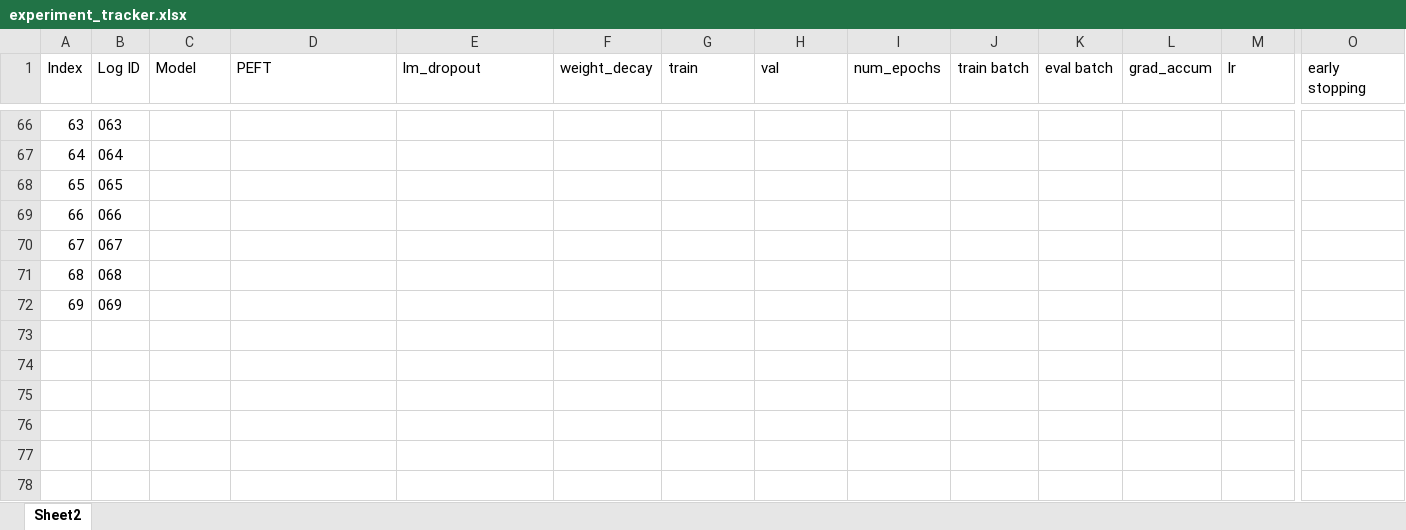
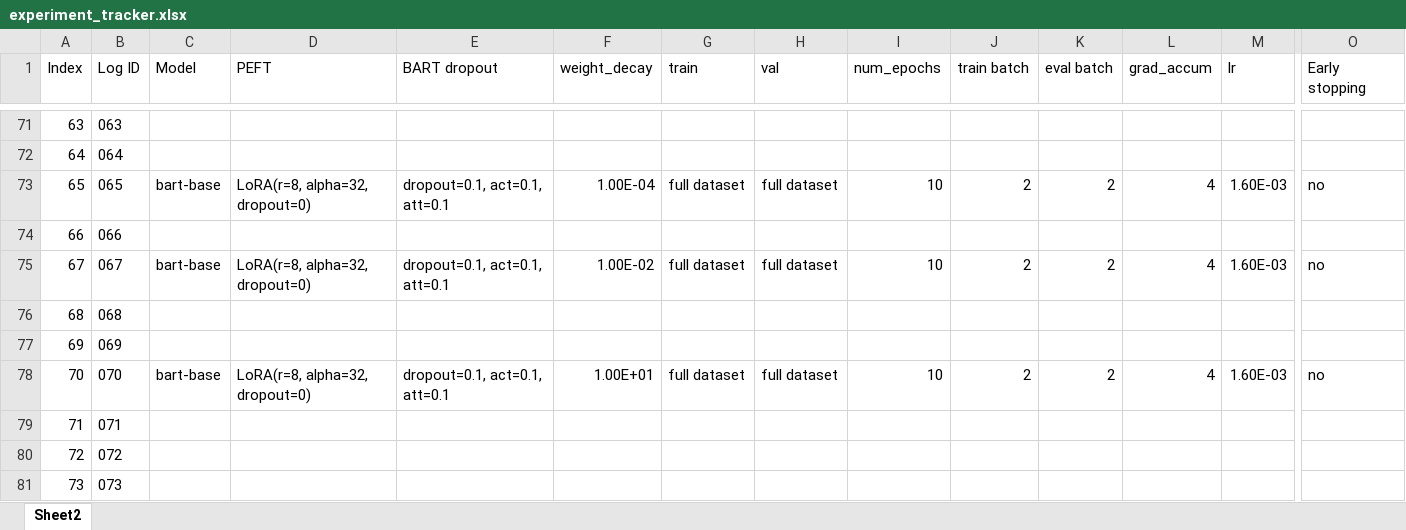
Before and after one commit to rfdspeng/ml_ai_portfolio, an Excel workbook: text_summ/logs/experiment_tracker.xlsx, sheet Sheet2, drawn as a sheet; only a part is shown, gaps mark what is left out; values as stored, in another font and other column widths than the file's, no borders; addresses are those after the commit; rows hold the shown columns only; the diff covers the shown part only; the diff names each change by its address in the sheet, - before the commit and + after, or states it on an @@ line.

Commit message:
text_summ: dropout and weight decay experiments

```diff
--- a/text_summ/logs/experiment_tracker.xlsx (sheet Sheet2)
+++ b/text_summ/logs/experiment_tracker.xlsx (sheet Sheet2)
-E1: lm_dropout
+E1: BART dropout
-O1: early stopping
+O1: Early stopping
-C73 (Model): (empty)
+C73 (Model): bart-base
-D73 (PEFT): (empty)
+D73 (PEFT): LoRA(r=8, alpha=32, dropout=0)
-E73 (BART dropout): (empty)
+E73 (BART dropout): dropout=0.1, act=0.1, att=0.1
-F73 (weight_decay): (empty)
+F73 (weight_decay): 1.00E-04
-G73 (train): (empty)
+G73 (train): full dataset
-H73 (val): (empty)
+H73 (val): full dataset
-I73 (num_epochs): (empty)
+I73 (num_epochs): 10
-J73 (train batch): (empty)
+J73 (train batch): 2
-K73 (eval batch): (empty)
+K73 (eval batch): 2
-L73 (grad_accum): (empty)
+L73 (grad_accum): 4
-M73 (lr): (empty)
+M73 (lr): 1.60E-03
-O73 (Early stopping): (empty)
+O73 (Early stopping): no
-C75 (Model): (empty)
+C75 (Model): bart-base
-D75 (PEFT): (empty)
+D75 (PEFT): LoRA(r=8, alpha=32, dropout=0)
-E75 (BART dropout): (empty)
+E75 (BART dropout): dropout=0.1, act=0.1, att=0.1
-F75 (weight_decay): (empty)
+F75 (weight_decay): 1.00E-02
-G75 (train): (empty)
+G75 (train): full dataset
-H75 (val): (empty)
+H75 (val): full dataset
-I75 (num_epochs): (empty)
+I75 (num_epochs): 10
-J75 (train batch): (empty)
+J75 (train batch): 2
-K75 (eval batch): (empty)
+K75 (eval batch): 2
-L75 (grad_accum): (empty)
+L75 (grad_accum): 4
-M75 (lr): (empty)
+M75 (lr): 1.60E-03
-O75 (Early stopping): (empty)
+O75 (Early stopping): no
+row 78: 70 | 070 | bart-base | LoRA(r=8, alpha=32, dropout=0) | dropout=0.1, act=0.1, att=0.1 | 1.00E+01 | full dataset | full dataset | 10 | 2 | 2 | 4 | 1.60E-03 | no
+row 79: 71 | 071
+row 80: 72 | 072
+row 81: 73 | 073
```
Also changed, not shown: 8 added rows, 47 edited cells and row numbers in column A elsewhere in this sheet, formulas that keep their value, 13 other files.
